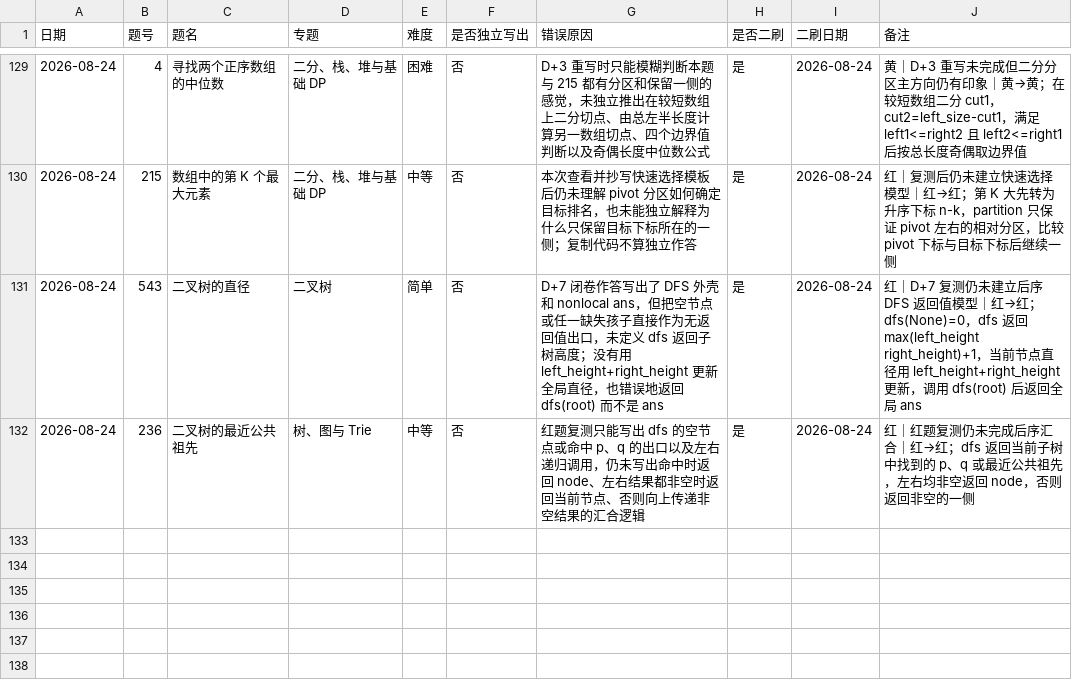
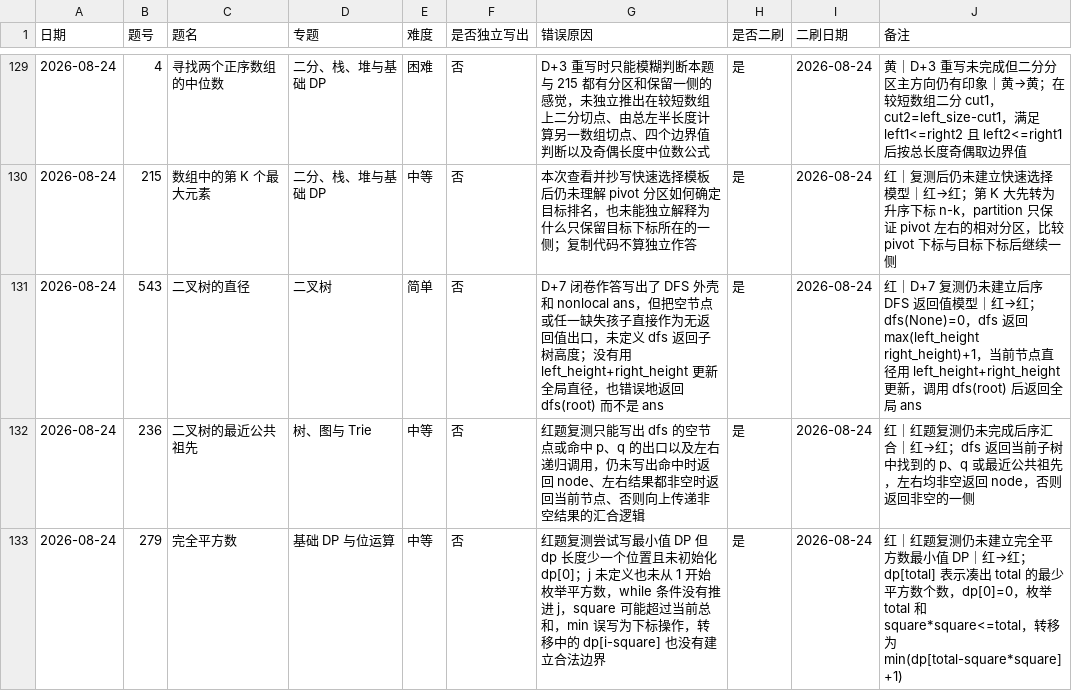
Before and after one commit to JamesLJ2001/find-work, a CSV file: leetcode/progress.csv, drawn as a sheet; only a part is shown, gaps mark what is left out; the diff names each change by its address in the sheet, - before the commit and + after, or states it on an @@ line.

```diff
--- a/leetcode/progress.csv
+++ b/leetcode/progress.csv
+row 133: 2026-08-24 | 279 | 完全平方数 | 基础 DP 与位运算 | 中等 | 否 | 红题复测尝试写最小值 DP 但 dp 长度少一个位置且未初始化 dp[0]；j 未定义也未从 1 开始枚举平方数，while 条件没有推进 j，square 可能超过当前总和，min 误写为下标操作，转移中的 dp[i-square] 也没有建立合法边界 | 是 | 2026-08-24 | 红｜红题复测仍未建立完全平方数最小值 DP｜红→红；dp[total] 表示凑出 total 的最少平方数个数，dp[0]=0，枚举 total 和 square*square<=total，转移为 min(dp[total-square*square]+1)
```
Also changed, not shown: 3 other files.
